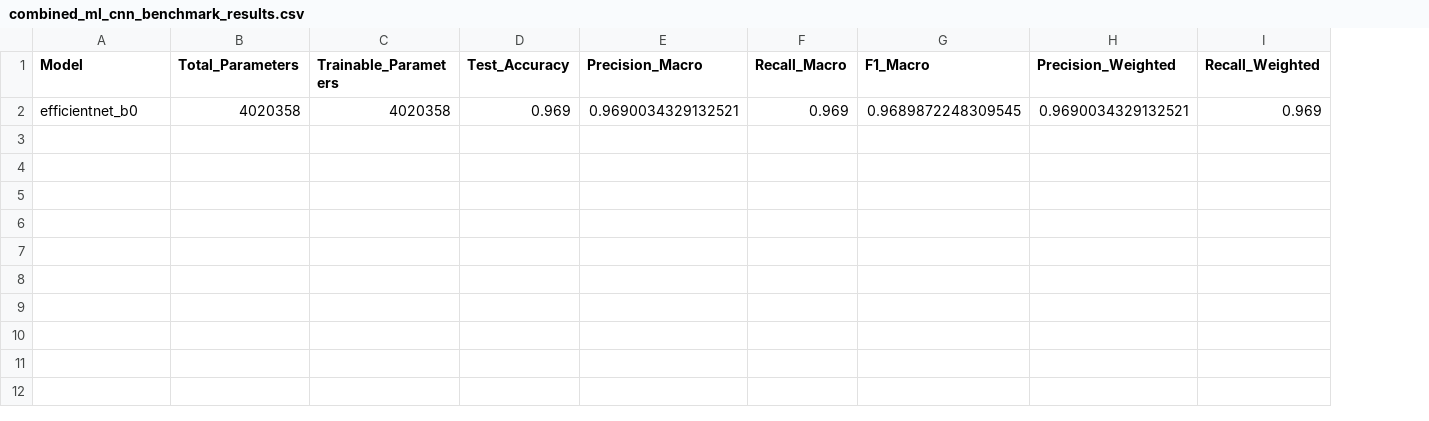
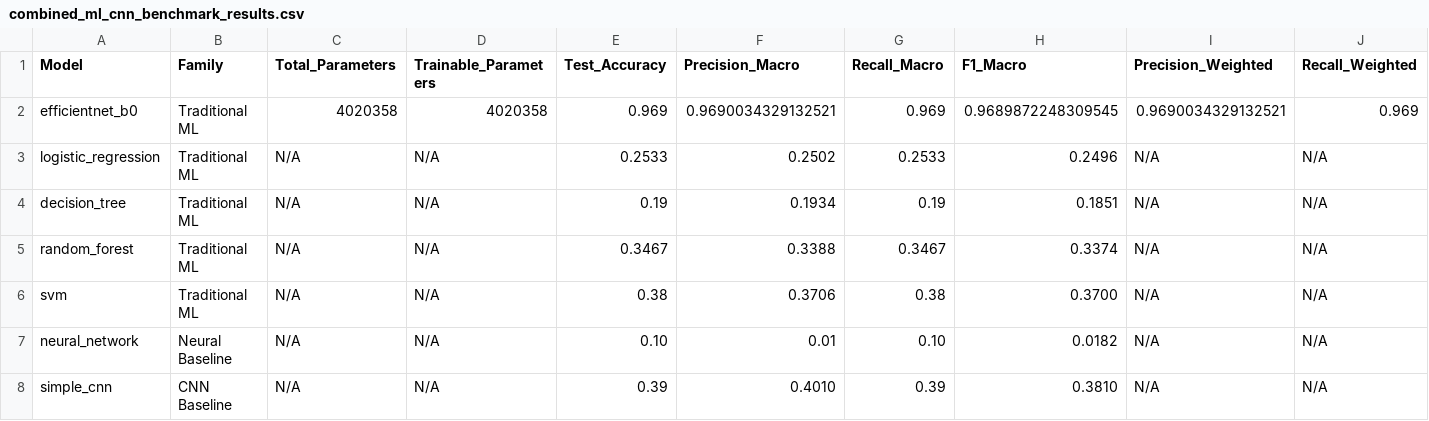
Before and after one commit to savannahshannon/savannah_shannon_cv_benchmarking, a CSV file: combined_ml_cnn_benchmark_results.csv, drawn as a sheet; only a part is shown; rows hold the shown columns only; the diff names each change by its address in the sheet, - before the commit and + after, or states it on an @@ line.

```diff
--- a/combined_ml_cnn_benchmark_results.csv
+++ b/combined_ml_cnn_benchmark_results.csv
+column B (Family), row 2: Traditional ML
+row 3: logistic_regression | Traditional ML | N/A | N/A | 0.2533 | 0.2502 | 0.2533 | 0.2496 | N/A | N/A
+row 4: decision_tree | Traditional ML | N/A | N/A | 0.19 | 0.1934 | 0.19 | 0.1851 | N/A | N/A
+row 5: random_forest | Traditional ML | N/A | N/A | 0.3467 | 0.3388 | 0.3467 | 0.3374 | N/A | N/A
+row 6: svm | Traditional ML | N/A | N/A | 0.38 | 0.3706 | 0.38 | 0.3700 | N/A | N/A
+row 7: neural_network | Neural Baseline | N/A | N/A | 0.10 | 0.01 | 0.10 | 0.0182 | N/A | N/A
+row 8: simple_cnn | CNN Baseline | N/A | N/A | 0.39 | 0.4010 | 0.39 | 0.3810 | N/A | N/A
```
Also changed, not shown: 3 other files.
